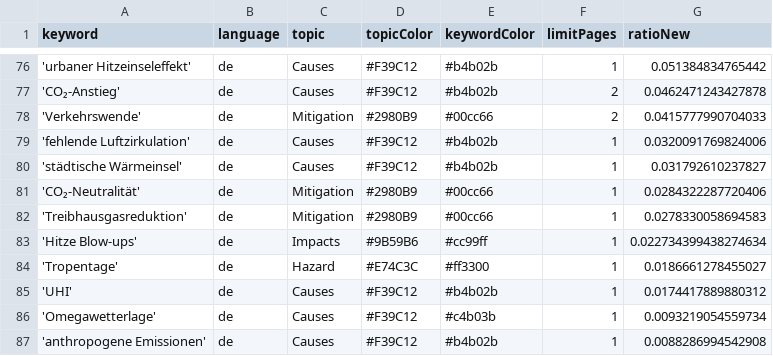
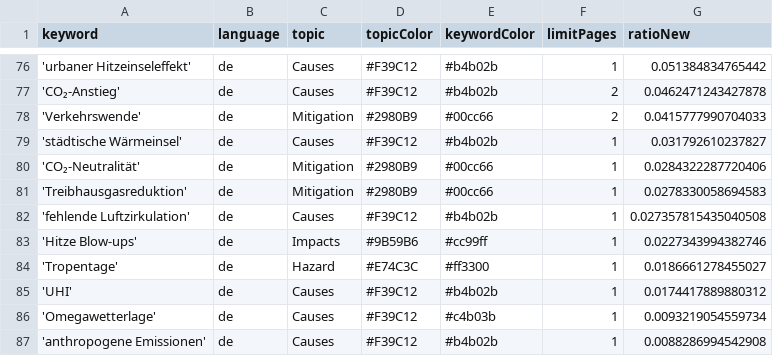
Before and after one commit to hannak555-news/heatIsComing, a CSV file: keywords.csv, drawn as a sheet; only a part is shown, gaps mark what is left out.

Commit message:
Commit from GitHub Actions (harvest:0.0)

```diff
--- a/keywords.csv
+++ b/keywords.csv
@@ -78,3 +78,2 @@ keyword,language,topic,topicColor,keywordColor,limitPages,ratioNew
 'Verkehrswende',de,Mitigation,#2980B9,#00cc66,2,0.0415777990704033
-'fehlende Luftzirkulation',de,Causes,#F39C12,#b4b02b,1,0.0320091769824006
 'städtische Wärmeinsel',de,Causes,#F39C12,#b4b02b,1,0.031792610237827
@@ -82,3 +81,4 @@ keyword,language,topic,topicColor,keywordColor,limitPages,ratioNew
 'Treibhausgasreduktion',de,Mitigation,#2980B9,#00cc66,1,0.0278330058694583
-'Hitze Blow-ups',de,Impacts,#9B59B6,#cc99ff,1,0.022734399438274634
+'fehlende Luftzirkulation',de,Causes,#F39C12,#b4b02b,1,0.027357815435040508
+'Hitze Blow-ups',de,Impacts,#9B59B6,#cc99ff,1,0.0227343994382746
 'Tropentage',de,Hazard,#E74C3C,#ff3300,1,0.0186661278455027
```
